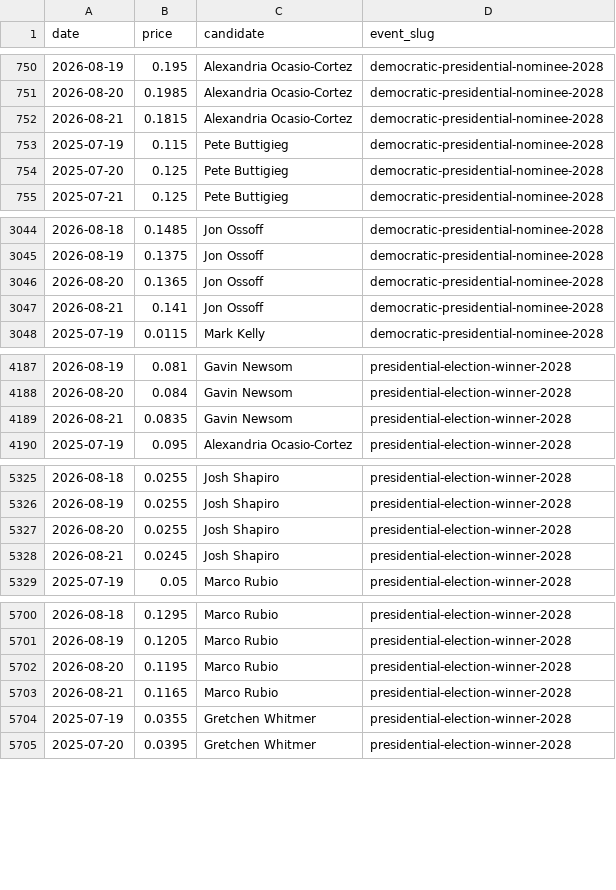
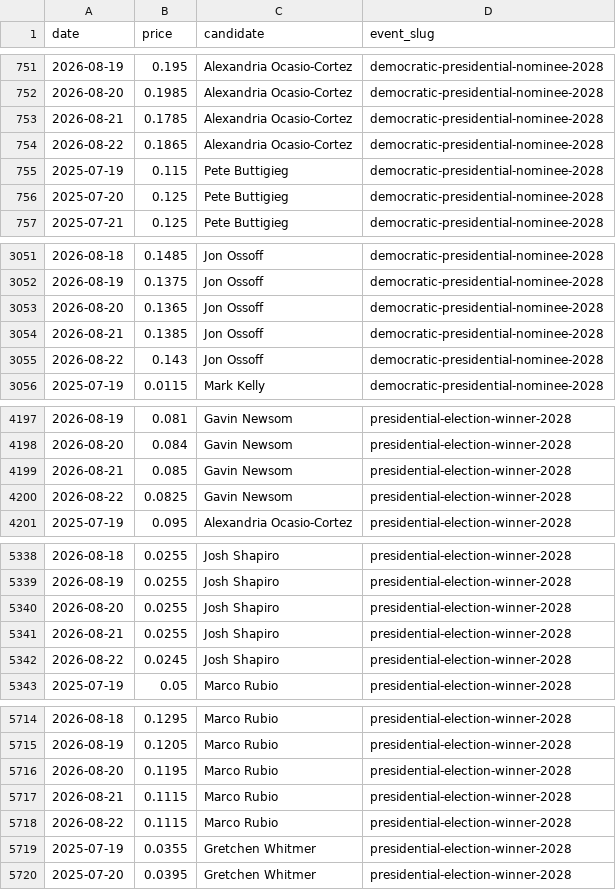
Before and after one commit to SebastianChaves210/newsom-2028-valuation, a CSV file: data/processed/price_history.csv, drawn as a sheet; only a part is shown, gaps mark what is left out; the diff covers the shown part only.

```diff
--- a/data/processed/price_history.csv
+++ b/data/processed/price_history.csv
@@ -751,3 +752,4 @@ date,price,candidate,event_slug
 2026-08-20,0.1985,Alexandria Ocasio-Cortez,democratic-presidential-nominee-2028
-2026-08-21,0.1815,Alexandria Ocasio-Cortez,democratic-presidential-nominee-2028
+2026-08-21,0.1785,Alexandria Ocasio-Cortez,democratic-presidential-nominee-2028
+2026-08-22,0.1865,Alexandria Ocasio-Cortez,democratic-presidential-nominee-2028
 2025-07-19,0.115,Pete Buttigieg,democratic-presidential-nominee-2028
@@ -3046,3 +3053,4 @@ date,price,candidate,event_slug
 2026-08-20,0.1365,Jon Ossoff,democratic-presidential-nominee-2028
-2026-08-21,0.141,Jon Ossoff,democratic-presidential-nominee-2028
+2026-08-21,0.1385,Jon Ossoff,democratic-presidential-nominee-2028
+2026-08-22,0.143,Jon Ossoff,democratic-presidential-nominee-2028
 2025-07-19,0.0115,Mark Kelly,democratic-presidential-nominee-2028
@@ -4188,3 +4198,4 @@ date,price,candidate,event_slug
 2026-08-20,0.084,Gavin Newsom,presidential-election-winner-2028
-2026-08-21,0.0835,Gavin Newsom,presidential-election-winner-2028
+2026-08-21,0.085,Gavin Newsom,presidential-election-winner-2028
+2026-08-22,0.0825,Gavin Newsom,presidential-election-winner-2028
 2025-07-19,0.095,Alexandria Ocasio-Cortez,presidential-election-winner-2028
@@ -5327,3 +5340,4 @@ date,price,candidate,event_slug
 2026-08-20,0.0255,Josh Shapiro,presidential-election-winner-2028
-2026-08-21,0.0245,Josh Shapiro,presidential-election-winner-2028
+2026-08-21,0.0255,Josh Shapiro,presidential-election-winner-2028
+2026-08-22,0.0245,Josh Shapiro,presidential-election-winner-2028
 2025-07-19,0.05,Marco Rubio,presidential-election-winner-2028
@@ -5702,3 +5716,4 @@ date,price,candidate,event_slug
 2026-08-20,0.1195,Marco Rubio,presidential-election-winner-2028
-2026-08-21,0.1165,Marco Rubio,presidential-election-winner-2028
+2026-08-21,0.1115,Marco Rubio,presidential-election-winner-2028
+2026-08-22,0.1115,Marco Rubio,presidential-election-winner-2028
 2025-07-19,0.0355,Gretchen Whitmer,presidential-election-winner-2028
```
Also changed, not shown: 16 added rows and 1 edited cell elsewhere in this file, data/processed/fred.csv, data/processed/gdelt.csv, 10 other files.
